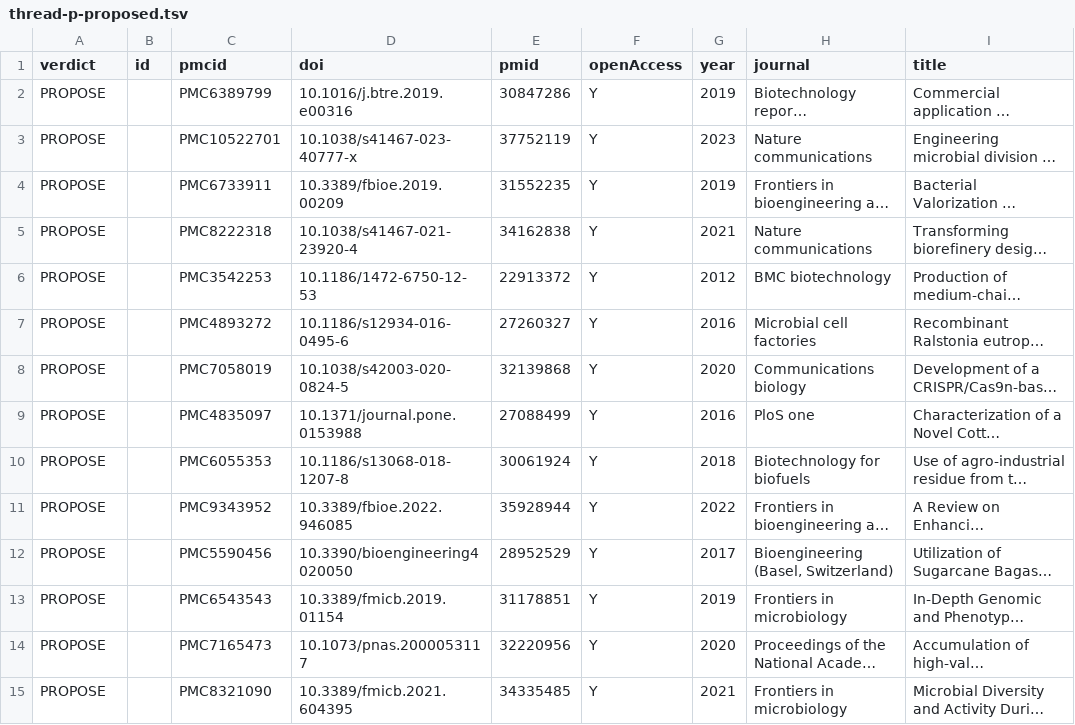
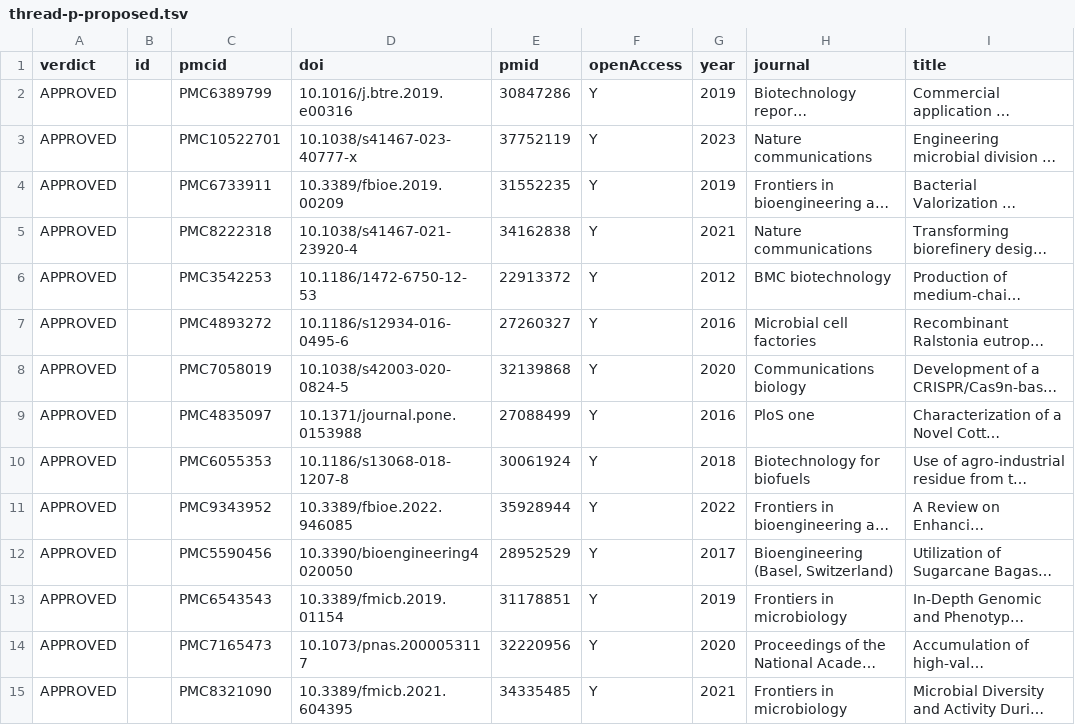
Before and after one commit to bytesizedyogurt/openFermentUI, a TSV file: core/data/thread-p-proposed.tsv, drawn as a sheet; only a part is shown; long unchanged cells end in …; the diff covers the shown part only; the diff names each change by its address in the sheet, - before the commit and + after, or states it on an @@ line.

```diff
--- a/core/data/thread-p-proposed.tsv
+++ b/core/data/thread-p-proposed.tsv
-A2:A15 (verdict): PROPOSE
+A2:A15 (verdict): APPROVED
```
Also changed, not shown: 21 edited cells elsewhere in this file.
